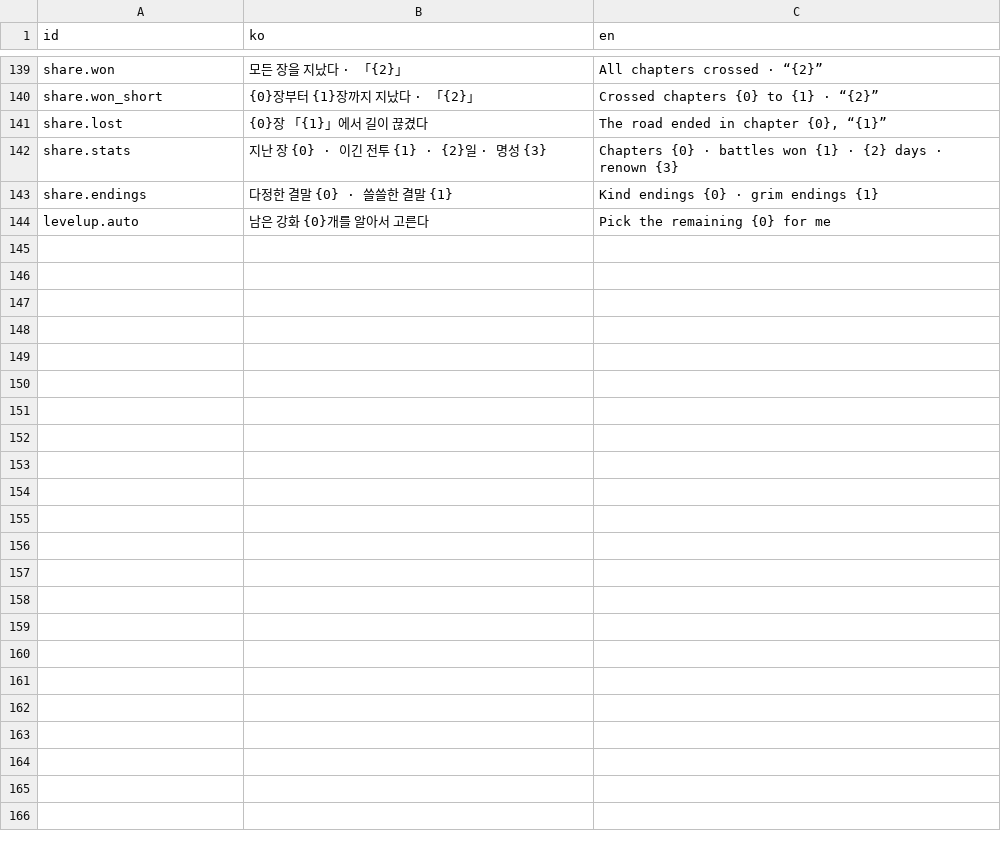
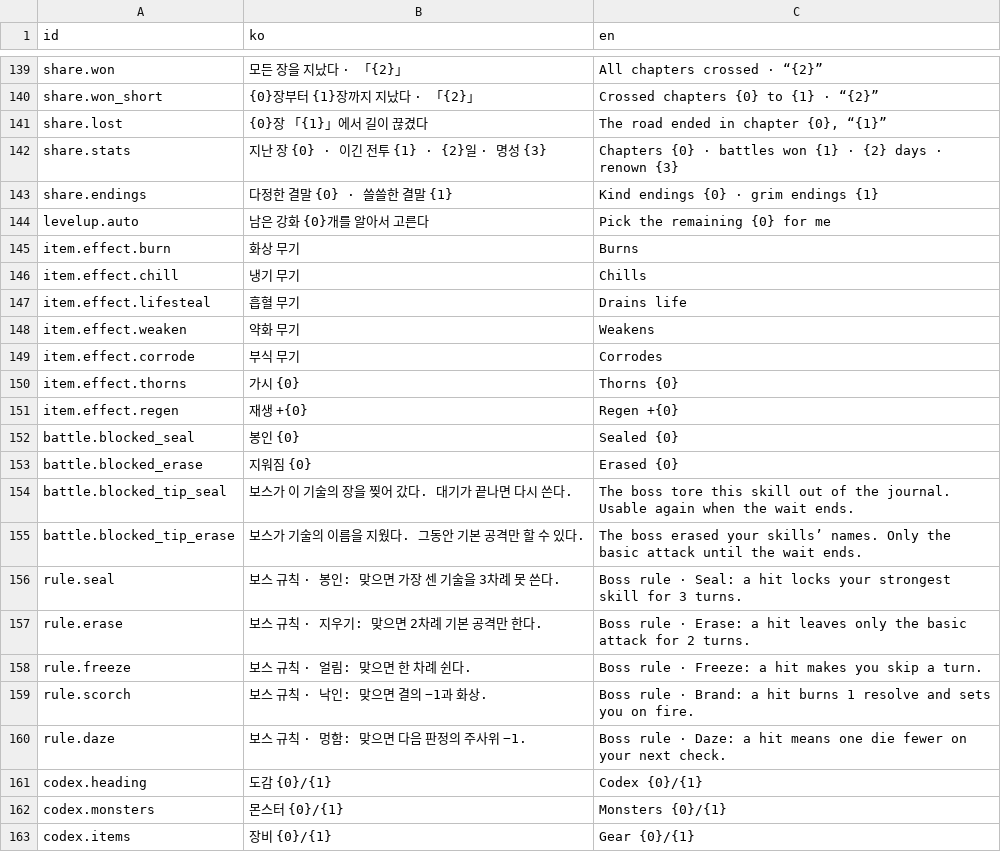
Before and after one commit to LeArc6910/hero-to-you, a CSV file: Assets/_Project/Resources/Data/Ui/strings.csv, drawn as a sheet; only a part is shown, gaps mark what is left out; the diff covers the shown part only; the diff names each change by its address in the sheet, - before the commit and + after, or states it on an @@ line.

Commit message:
Add the guided practice run, keyboard keys, boss rule marks and the codex
- The practice run shows what to do next in a line at the bottom and
  makes the button to press glow; the step is read from the adventure
  so it cannot drift. It can be hidden and comes back with a new
  practice run.
- PC keys on buttons (Ui.Button/Ui.Hit key): Space or Enter for the
  main button, 1-9 for skills, choices and upgrades, Tab for the next
  target, -/+ for resolve, Esc to close or go back, map letters, A for
  auto. Key names show in a corner on mouse screens.
- Skills a boss sealed or erased show why, with a red edge and a mark;
  boss intents with a rule get a gold edge, a mark and a tip.
- The journal screen shows the codex: monsters, gear, pairings and
  chapter endings, unseen ones as ???.
- Gear effects show as a mark and a word in the shop, bag and gear
  window; ten new 12x12 icons.
- Stat, terrain and status names follow the language.
- Playtest checks for the guide, the Space key and the codex.

```diff
--- a/Assets/_Project/Resources/Data/Ui/strings.csv
+++ b/Assets/_Project/Resources/Data/Ui/strings.csv
+row 145: item.effect.burn | 화상 무기 | Burns
+row 146: item.effect.chill | 냉기 무기 | Chills
+row 147: item.effect.lifesteal | 흡혈 무기 | Drains life
+row 148: item.effect.weaken | 약화 무기 | Weakens
+row 149: item.effect.corrode | 부식 무기 | Corrodes
+row 150: item.effect.thorns | 가시 {0} | Thorns {0}
+row 151: item.effect.regen | 재생 +{0} | Regen +{0}
+row 152: battle.blocked_seal | 봉인 {0} | Sealed {0}
+row 153: battle.blocked_erase | 지워짐 {0} | Erased {0}
+row 154: battle.blocked_tip_seal | 보스가 이 기술의 장을 찢어 갔다. 대기가 끝나면 다시 쓴다. | The boss tore this skill out of the journal. Usable again when the wait ends.
+row 155: battle.blocked_tip_erase | 보스가 기술의 이름을 지웠다. 그동안 기본 공격만 할 수 있다. | The boss erased your skills’ names. Only the basic attack until the wait ends.
+row 156: rule.seal | 보스 규칙 · 봉인: 맞으면 가장 센 기술을 3차례 못 쓴다. | Boss rule · Seal: a hit locks your strongest skill for 3 turns.
+row 157: rule.erase | 보스 규칙 · 지우기: 맞으면 2차례 기본 공격만 한다. | Boss rule · Erase: a hit leaves only the basic attack for 2 turns.
+row 158: rule.freeze | 보스 규칙 · 얼림: 맞으면 한 차례 쉰다. | Boss rule · Freeze: a hit makes you skip a turn.
+row 159: rule.scorch | 보스 규칙 · 낙인: 맞으면 결의 −1과 화상. | Boss rule · Brand: a hit burns 1 resolve and sets you on fire.
+row 160: rule.daze | 보스 규칙 · 멍함: 맞으면 다음 판정의 주사위 −1. | Boss rule · Daze: a hit means one die fewer on your next check.
+row 161: codex.heading | 도감 {0}/{1} | Codex {0}/{1}
+row 162: codex.monsters | 몬스터 {0}/{1} | Monsters {0}/{1}
+row 163: codex.items | 장비 {0}/{1} | Gear {0}/{1}
```
Also changed, not shown: 20 added rows elsewhere in this file, 17 other files.
